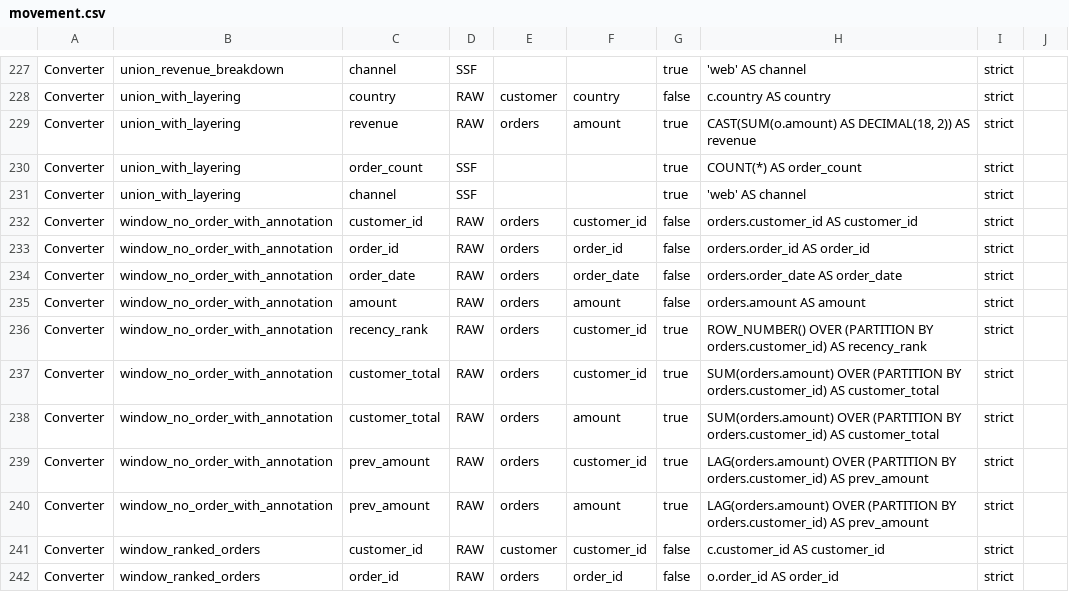
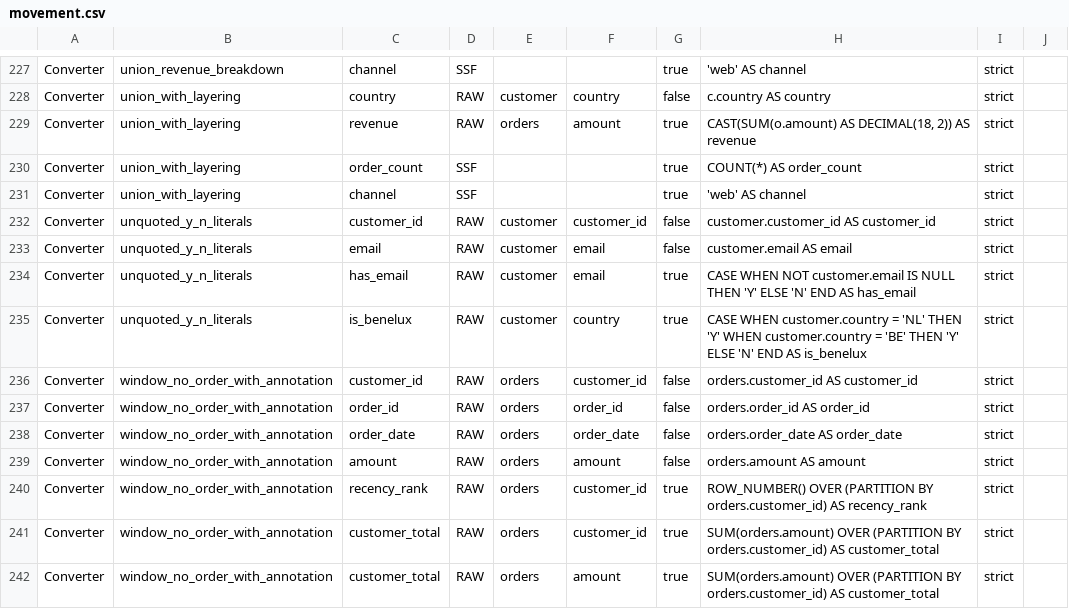
Before and after one commit to jacovanderlaan/mdde-demo, a CSV file: examples/sql_process/expected_output/movement.csv, drawn as a sheet; only a part is shown, gaps mark what is left out; the shorter side is filled out with more unchanged rows.

```diff
--- a/examples/sql_process/expected_output/movement.csv
+++ b/examples/sql_process/expected_output/movement.csv
@@ -231,2 +231,6 @@
 "Converter","union_with_layering","channel","SSF","","","true","'web' AS channel","strict",""
+"Converter","unquoted_y_n_literals","customer_id","RAW","customer","customer_id","false","customer.customer_id AS customer_id","strict",""
+"Converter","unquoted_y_n_literals","email","RAW","customer","email","false","customer.email AS email","strict",""
+"Converter","unquoted_y_n_literals","has_email","RAW","customer","email","true","CASE WHEN NOT customer.email IS NULL THEN 'Y' ELSE 'N' END AS has_email","strict",""
+"Converter","unquoted_y_n_literals","is_benelux","RAW","customer","country","true","CASE WHEN customer.country = 'NL' THEN 'Y' WHEN customer.country = 'BE' THEN 'Y' ELSE 'N' END AS is_benelux","strict",""
 "Converter","window_no_order_with_annotation","customer_id","RAW","orders","customer_id","false","orders.customer_id AS customer_id","strict",""
```
Also changed, not shown: 9 other files.
